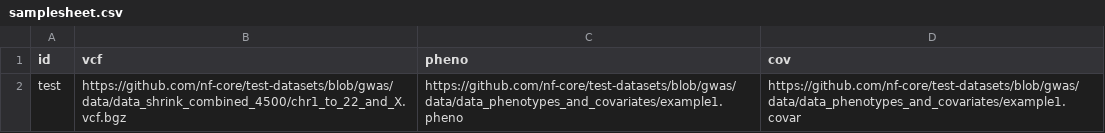
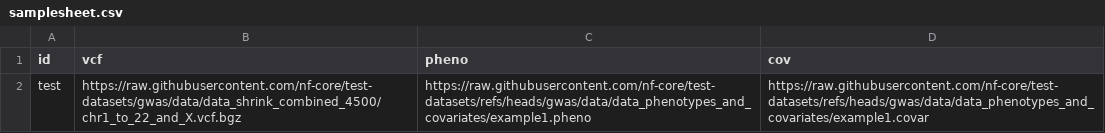
Before and after one commit to lyh970817/gwas, a CSV file: assets/samplesheet.csv, drawn as a sheet.

```diff
--- a/assets/samplesheet.csv
+++ b/assets/samplesheet.csv
@@ -1,2 +1,2 @@
 id,vcf,pheno,cov
-test,https://github.com/nf-core/test-datasets/blob/gwas/data/data_shrink_combined_4500/chr1_to_22_and_X.vcf.bgz,https://github.com/nf-core/test-datasets/blob/gwas/data/data_phenotypes_and_covariates/example1.pheno,https://github.com/nf-core/test-datasets/blob/gwas/data/data_phenotypes_and_covariates/example1.covar
+test,https://raw.githubusercontent.com/nf-core/test-datasets/gwas/data/data_shrink_combined_4500/chr1_to_22_and_X.vcf.bgz,https://raw.githubusercontent.com/nf-core/test-datasets/refs/heads/gwas/data/data_phenotypes_and_covariates/example1.pheno,https://raw.githubusercontent.com/nf-core/test-datasets/refs/heads/gwas/data/data_phenotypes_and_covariates/example1.covar
```
Also changed, not shown: 1 other file.
